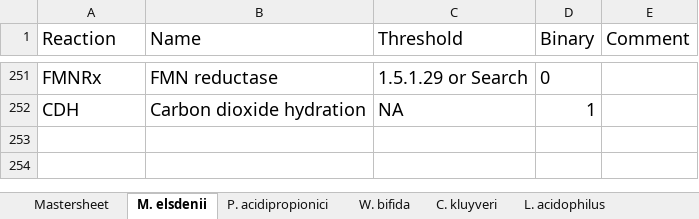
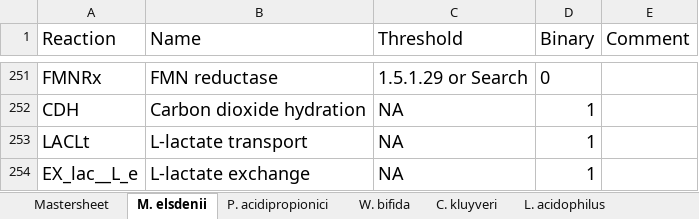
Before and after one commit to nogueraresearchgroup/iFerment, an Excel workbook: iFerment_Reactions_and_Notes.xlsx, sheet M. elsdenii, drawn as a sheet; only a part is shown, gaps mark what is left out; values as stored, in another font and other column widths than the file's, no borders; the diff names each change by its address in the sheet, - before the commit and + after, or states it on an @@ line.

```diff
--- a/iFerment_Reactions_and_Notes.xlsx (sheet M. elsdenii)
+++ b/iFerment_Reactions_and_Notes.xlsx (sheet M. elsdenii)
+row 253: LACLt | L-lactate transport | NA | 1
+row 254: EX_lac__L_e | L-lactate exchange | NA | 1
```
Also changed, not shown: sheet C. kluyveri, sheet L. acidophilus, sheet D. succinatiphilus, sheet L. brevis, sheet P. acidipropionici, sheet W. bifida, 1 more sheet.
